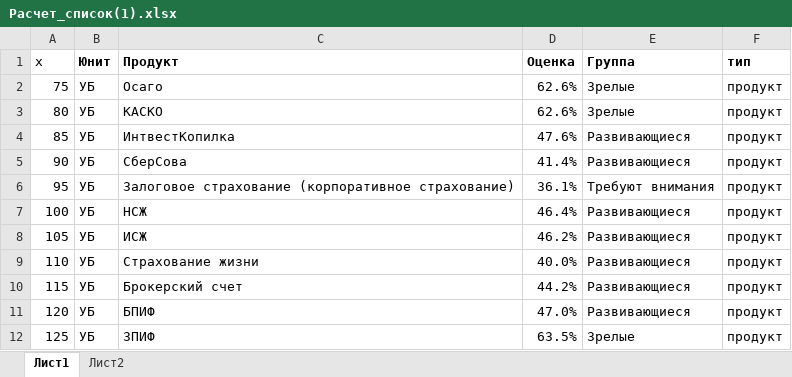
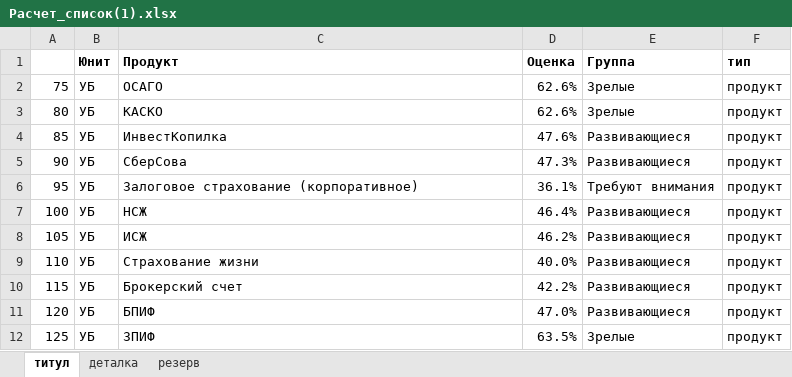
Before and after one commit to schischko-r/DD, an Excel workbook: Расчет_список(1).xlsx, sheet титул, drawn as a sheet; only a part is shown; values as stored, in another font and other column widths than the file's, no borders; the diff covers the shown part only; the diff names each change by its address in the sheet, - before the commit and + after, or states it on an @@ line.

```diff
--- a/Расчет_список(1).xlsx (sheet титул)
+++ b/Расчет_список(1).xlsx (sheet титул)
-sheet tab: Лист1
+sheet tab: титул
-sheet tab: Лист2
+sheet tab: деталка
+sheet tab: резерв
-A1: x
+A1: (empty)
-C2 (Продукт): Осаго
+C2 (Продукт): ОСАГО
-C4 (Продукт): ИнтвестКопилка
+C4 (Продукт): ИнвестКопилка
-D5 (Оценка): 41.4%
+D5 (Оценка): 47.3%
-C6 (Продукт): Залоговое страхование (корпоративное страхование)
+C6 (Продукт): Залоговое страхование (корпоративное)
-D10 (Оценка): 44.2%
+D10 (Оценка): 42.2%
```
Also changed, not shown: 1 added row and 15 edited cells elsewhere in this sheet, sheet деталка, hidden cells, Расчет_список.xlsx, 3 other files.
